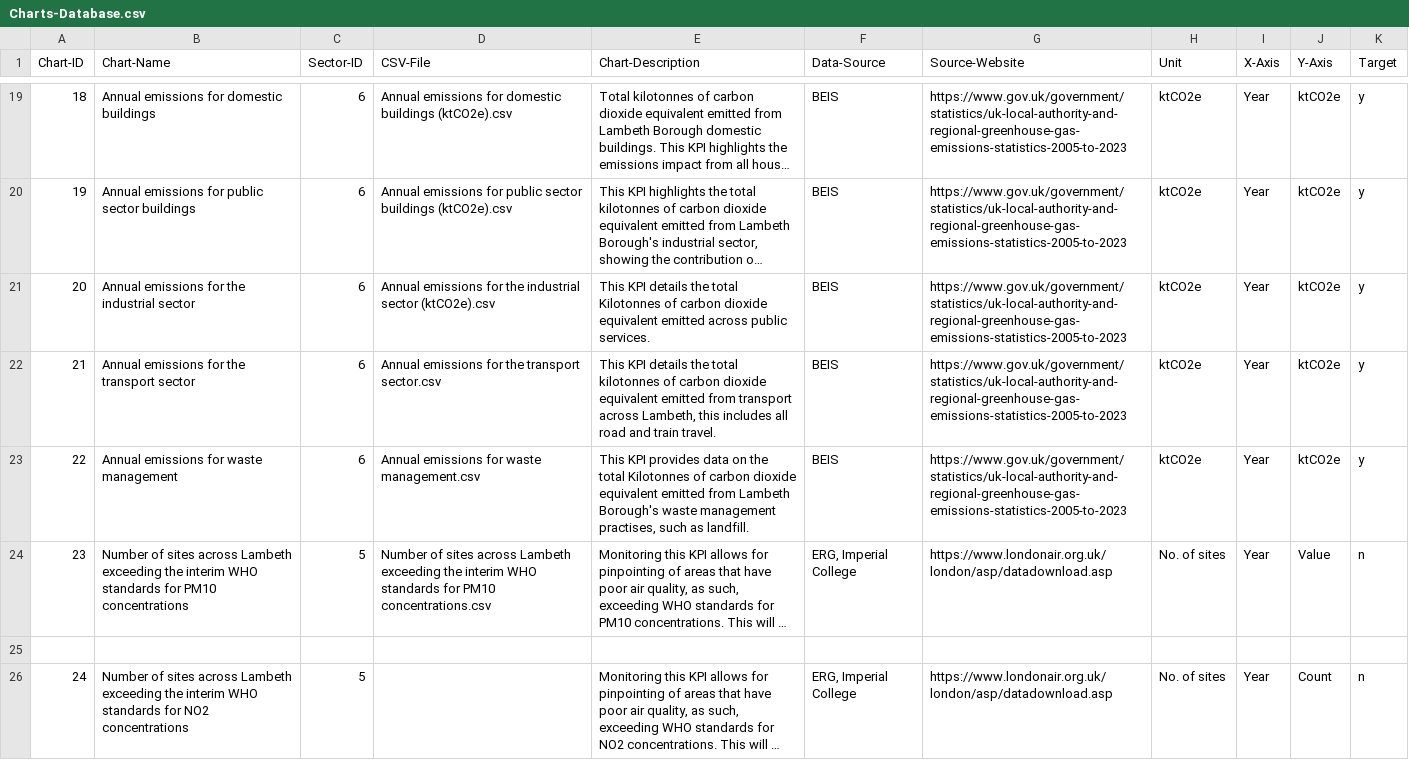
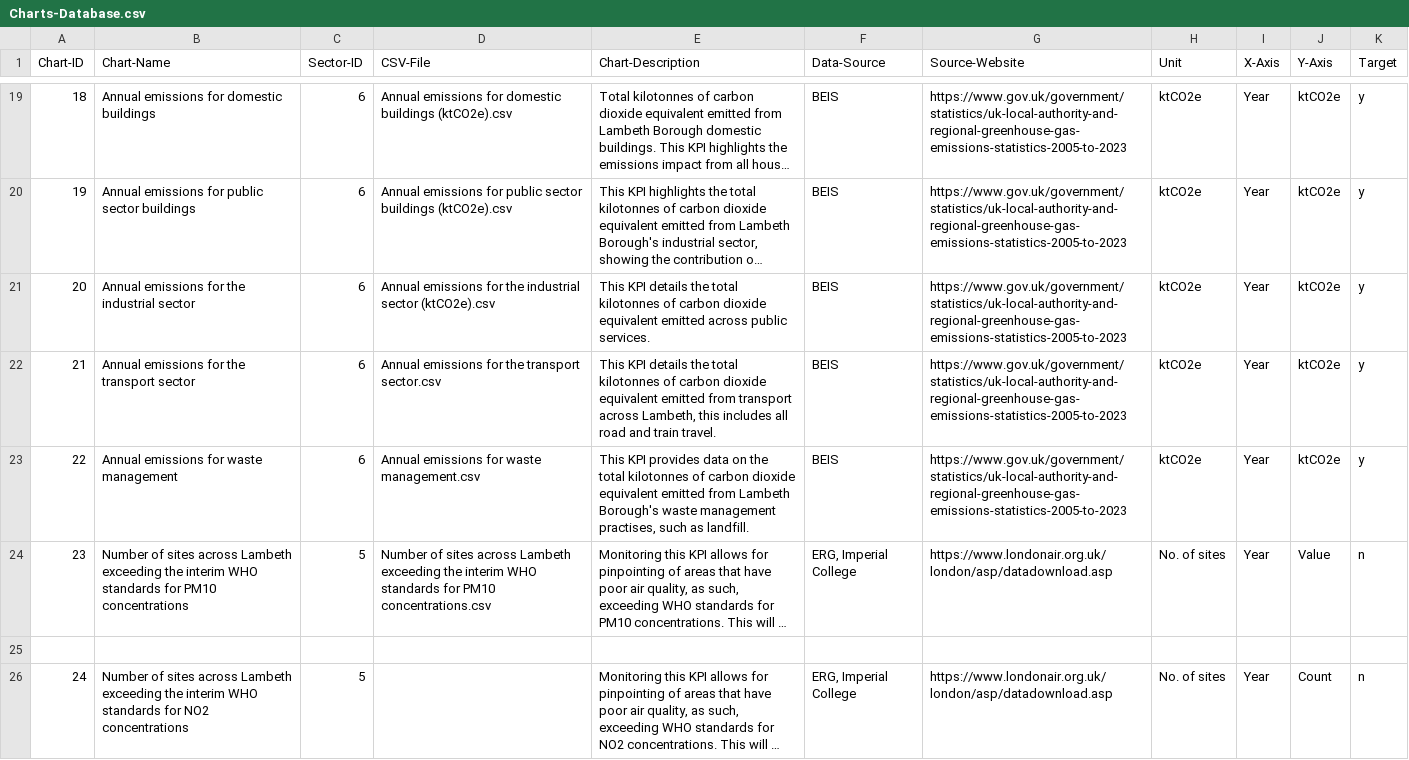
Before and after one commit to Lambeth-Open-Data/Lambeth-Open-Data.github.io, a CSV file: climate_action_plan/Data/Content/Charts-Database.csv, drawn as a sheet; only a part is shown, gaps mark what is left out; long unchanged cells end in …; the diff names each change by its address in the sheet, - before the commit and + after, or states it on an @@ line.

Commit message:
Update Charts-Database.csv
Amended typo

```diff
--- a/climate_action_plan/Data/Content/Charts-Database.csv
+++ b/climate_action_plan/Data/Content/Charts-Database.csv
-E21 (Chart-Description): …the total Kilotonnes of carbon…
+E21 (Chart-Description): …the total kilotonnes of carbon…
-E23 (Chart-Description): …the total Kilotonnes of carbon…
+E23 (Chart-Description): …the total kilotonnes of carbon…
```
